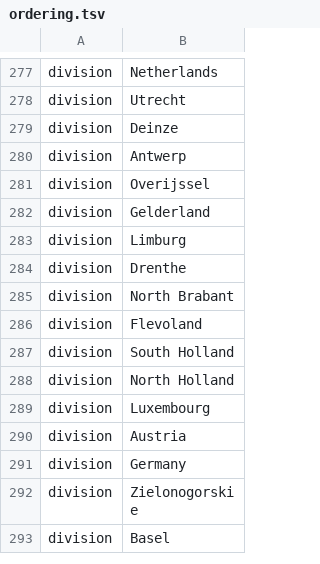
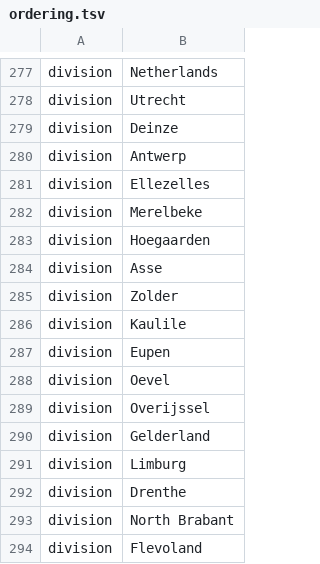
Before and after one commit to nextstrain/ncov, a TSV file: config/ordering.tsv, drawn as a sheet; only a part is shown, gaps mark what is left out; the shorter side is filled out with more unchanged rows; the diff names each change by its address in the sheet, - before the commit and + after, or states it on an @@ line.

```diff
--- a/config/ordering.tsv
+++ b/config/ordering.tsv
+row 281: division | Ellezelles
+row 282: division | Merelbeke
+row 283: division | Hoegaarden
+row 284: division | Asse
+row 285: division | Zolder
+row 286: division | Kaulile
+row 287: division | Eupen
+row 288: division | Oevel
```
Also changed, not shown: config/lat_longs.tsv, data/metadata.tsv.
